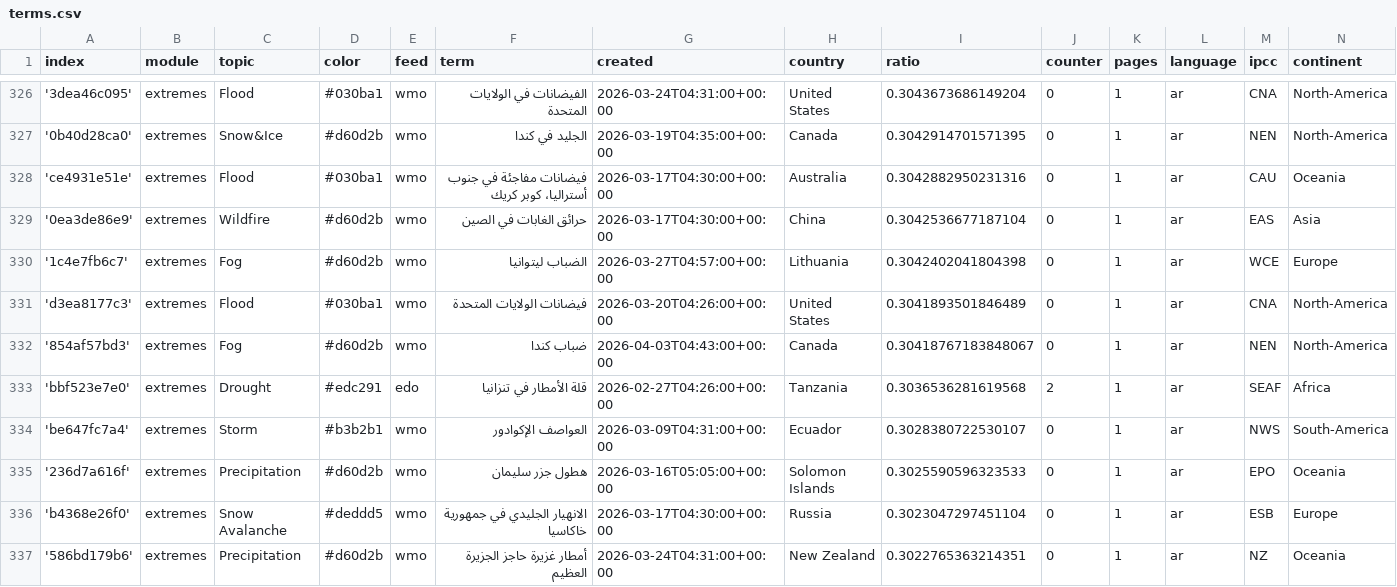
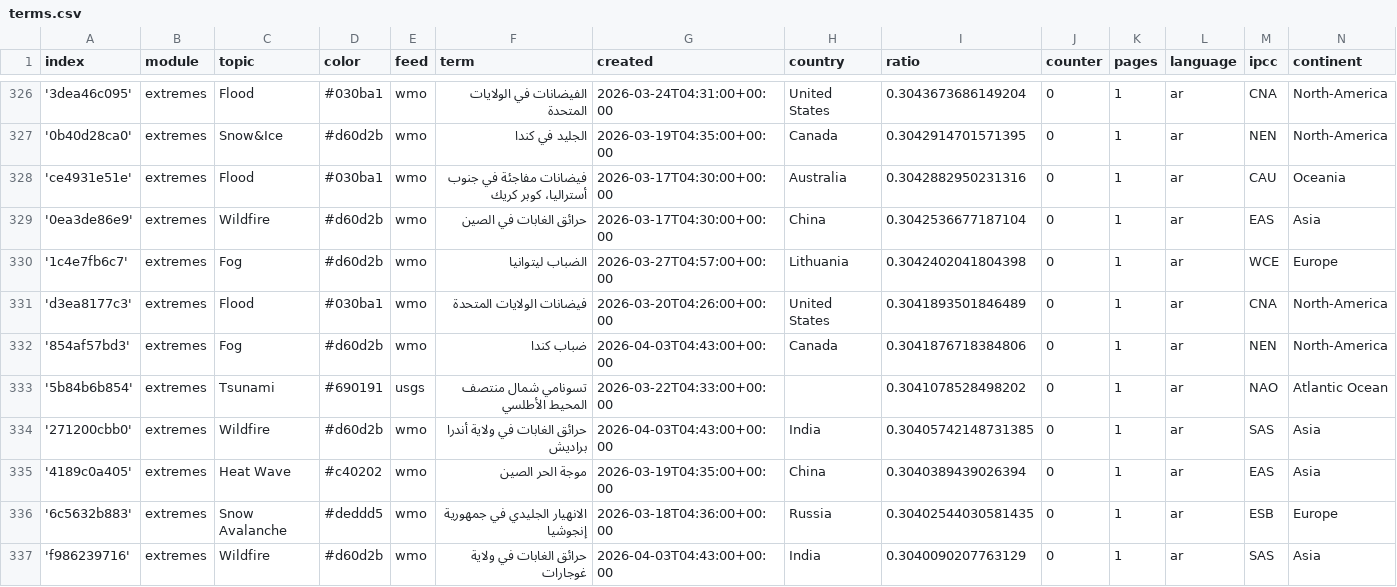
Before and after one commit to MarcoL95-News25/ArabianExtremes, a CSV file: terms.csv, drawn as a sheet; only a part is shown, gaps mark what is left out; the shorter side is filled out with more unchanged rows; the diff covers the shown part only.

Commit message:
Commit from GitHub Actions (import:0.0)

```diff
--- a/terms.csv
+++ b/terms.csv
@@ -331,2 +331,7 @@ index,module,topic,color,feed,term,created,country,ratio,counter,pages,language,
 'd3ea8177c3',extremes,Flood,#030ba1,wmo,فيضانات الولايات المتحدة,2026-03-20T04:26:00+00:00,United States,0.3041893501846489,0,1,ar,CNA,North-America
-'854af57bd3',extremes,Fog,#d60d2b,wmo,ضباب كندا,2026-04-03T04:43:00+00:00,Canada,0.30418767183848067,0,1,ar,NEN,North-America
+'854af57bd3',extremes,Fog,#d60d2b,wmo,ضباب كندا,2026-04-03T04:43:00+00:00,Canada,0.3041876718384806,0,1,ar,NEN,North-America
+'5b84b6b854',extremes,Tsunami,#690191,usgs,تسونامي شمال منتصف المحيط الأطلسي,2026-03-22T04:33:00+00:00,,0.3041078528498202,0,1,ar,NAO,Atlantic Ocean
+'271200cbb0',extremes,Wildfire,#d60d2b,wmo,حرائق الغابات في ولاية أندرا براديش,2026-04-03T04:43:00+00:00,India,0.30405742148731385,0,1,ar,SAS,Asia
+'4189c0a405',extremes,Heat Wave,#c40202,wmo,موجة الحر الصين,2026-03-19T04:35:00+00:00,China,0.3040389439026394,0,1,ar,EAS,Asia
+'6c5632b883',extremes,Snow Avalanche,#deddd5,wmo,الانهيار الجليدي في جمهورية إنجوشيا,2026-03-18T04:36:00+00:00,Russia,0.30402544030581435,0,1,ar,ESB,Europe
+'f986239716',extremes,Wildfire,#d60d2b,wmo,حرائق الغابات في ولاية غوجارات,2026-04-03T04:43:00+00:00,India,0.3040090207763129,0,1,ar,SAS,Asia
```
Also changed, not shown: 5 added rows and 2 edited cells elsewhere in this file.
